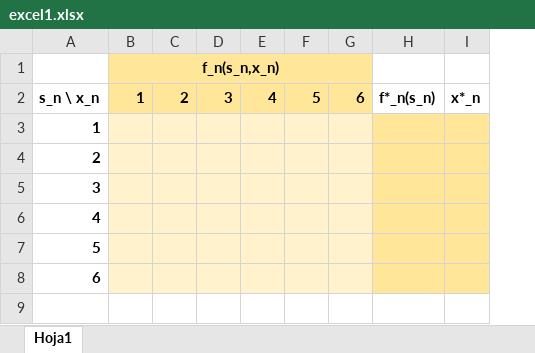
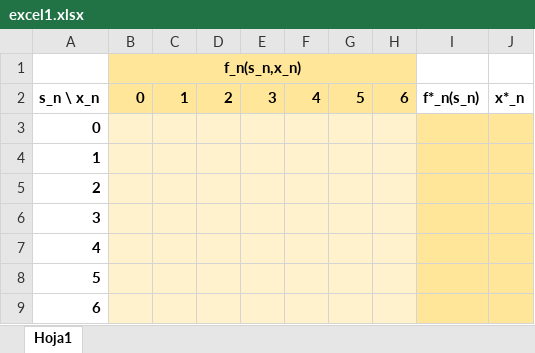
Before and after one commit to eduardovaldesga/imagenes, an Excel workbook: excel1.xlsx, sheet Hoja1, drawn as a sheet; values as stored, in another font and other column widths than the file's, no borders; charts and pictures not drawn; removed rows and columns are numbered as before the commit, all else as after; the diff names each change by its address in the sheet, - before the commit and + after, or states it on an @@ line.

Commit message:
Add files via upload

```diff
--- a/excel1.xlsx (sheet Hoja1)
+++ b/excel1.xlsx (sheet Hoja1)
+column B, rows 1-2: f_n(s_n,x_n) | 0
-C1: f_n(s_n,x_n)
+C1: (empty)
-B1:G1 merged
@@ column A renumbered between rows 3 and 8 @@
+row 9: 6
```
Also changed, not shown: charts or pictures.
